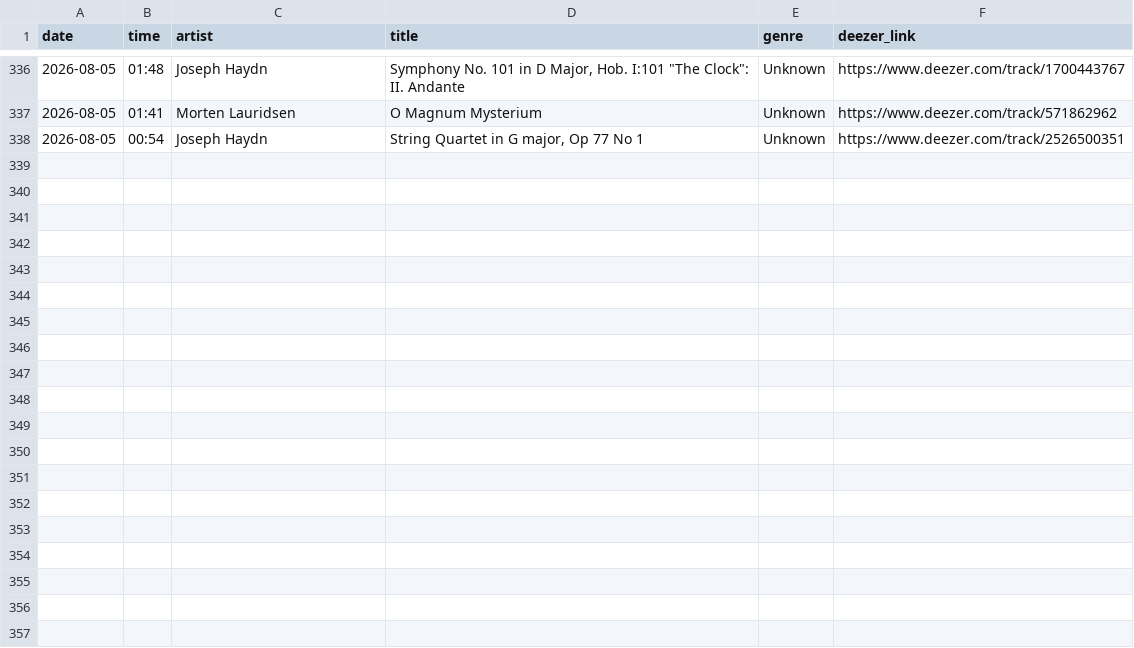
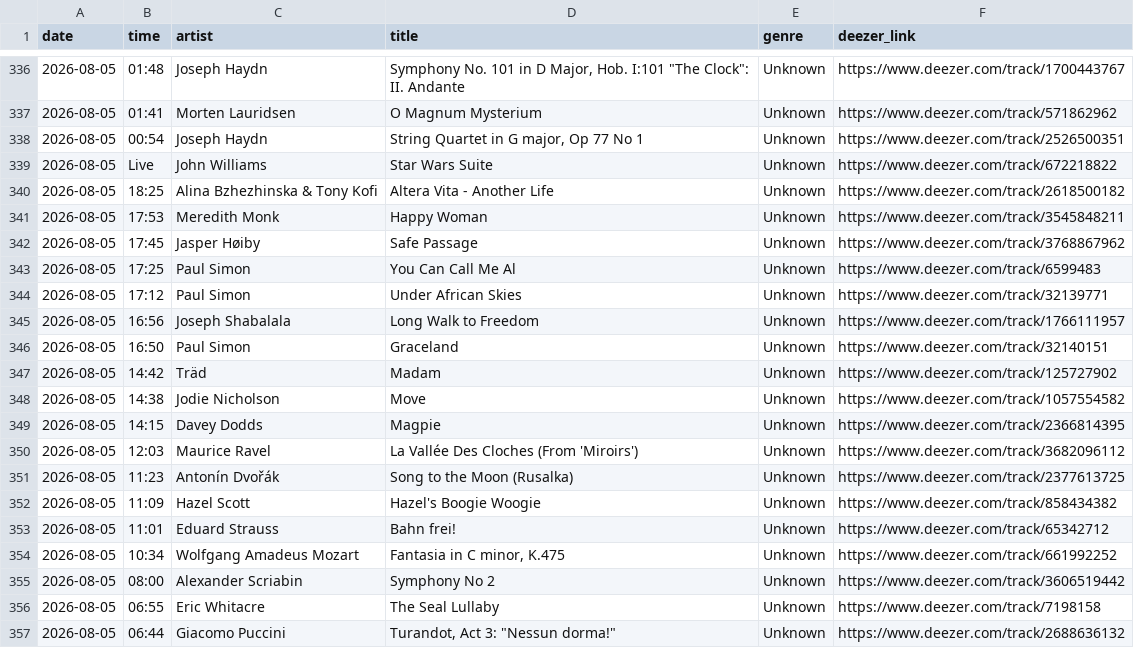
Before and after one commit to loliberri/BBC_Radio_Playlist_Generator, a CSV file: output/bbc3.csv, drawn as a sheet; only a part is shown, gaps mark what is left out; the diff covers the shown part only.

```diff
--- a/output/bbc3.csv
+++ b/output/bbc3.csv
@@ -338 +338,20 @@ date,time,artist,title,genre,deezer_link
 2026-08-05,00:54,Joseph Haydn,"String Quartet in G major, Op 77 No 1",Unknown,https://www.deezer.com/track/2526500351
+2026-08-05,Live,John Williams,Star Wars Suite,Unknown,https://www.deezer.com/track/672218822
+2026-08-05,18:25,Alina Bzhezhinska & Tony Kofi,Altera Vita - Another Life,Unknown,https://www.deezer.com/track/2618500182
+2026-08-05,17:53,Meredith Monk,Happy Woman,Unknown,https://www.deezer.com/track/3545848211
+2026-08-05,17:45,Jasper Høiby,Safe Passage,Unknown,https://www.deezer.com/track/3768867962
+2026-08-05,17:25,Paul Simon,You Can Call Me Al,Unknown,https://www.deezer.com/track/6599483
+2026-08-05,17:12,Paul Simon,Under African Skies,Unknown,https://www.deezer.com/track/32139771
+2026-08-05,16:56,Joseph Shabalala,Long Walk to Freedom,Unknown,https://www.deezer.com/track/1766111957
+2026-08-05,16:50,Paul Simon,Graceland,Unknown,https://www.deezer.com/track/32140151
+2026-08-05,14:42,Träd,Madam,Unknown,https://www.deezer.com/track/125727902
+2026-08-05,14:38,Jodie Nicholson,Move,Unknown,https://www.deezer.com/track/1057554582
+2026-08-05,14:15,Davey Dodds,Magpie,Unknown,https://www.deezer.com/track/2366814395
+2026-08-05,12:03,Maurice Ravel,La Vallée Des Cloches (From 'Miroirs'),Unknown,https://www.deezer.com/track/3682096112
+2026-08-05,11:23,Antonín Dvořák,Song to the Moon (Rusalka),Unknown,https://www.deezer.com/track/2377613725
+2026-08-05,11:09,Hazel Scott,Hazel's Boogie Woogie,Unknown,https://www.deezer.com/track/858434382
+2026-08-05,11:01,Eduard Strauss,Bahn frei!,Unknown,https://www.deezer.com/track/65342712
+2026-08-05,10:34,Wolfgang Amadeus Mozart,"Fantasia in C minor, K.475",Unknown,https://www.deezer.com/track/661992252
+2026-08-05,08:00,Alexander Scriabin,Symphony No 2,Unknown,https://www.deezer.com/track/3606519442
+2026-08-05,06:55,Eric Whitacre,The Seal Lullaby,Unknown,https://www.deezer.com/track/7198158
+2026-08-05,06:44,Giacomo Puccini,"Turandot, Act 3: ""Nessun dorma!""",Unknown,https://www.deezer.com/track/2688636132
```
Also changed, not shown: 14 added rows elsewhere in this file, 7 other files.
